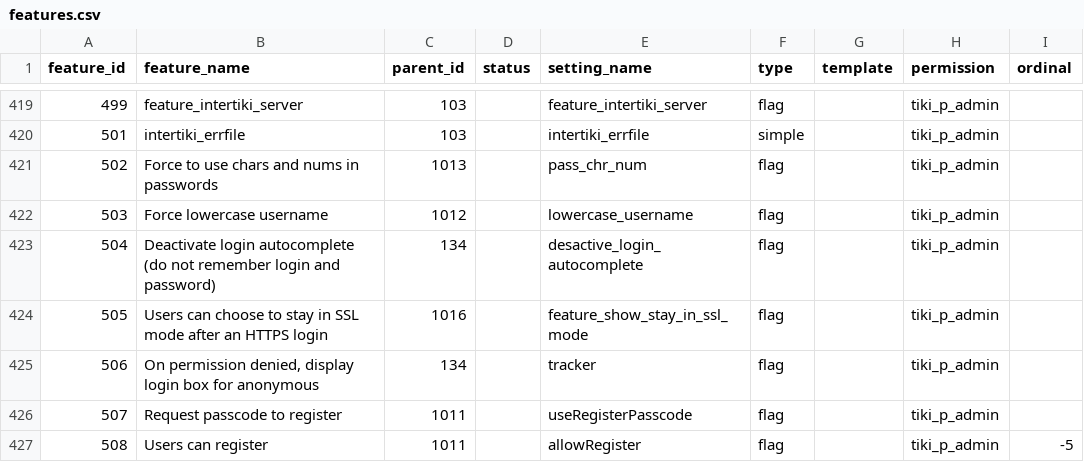
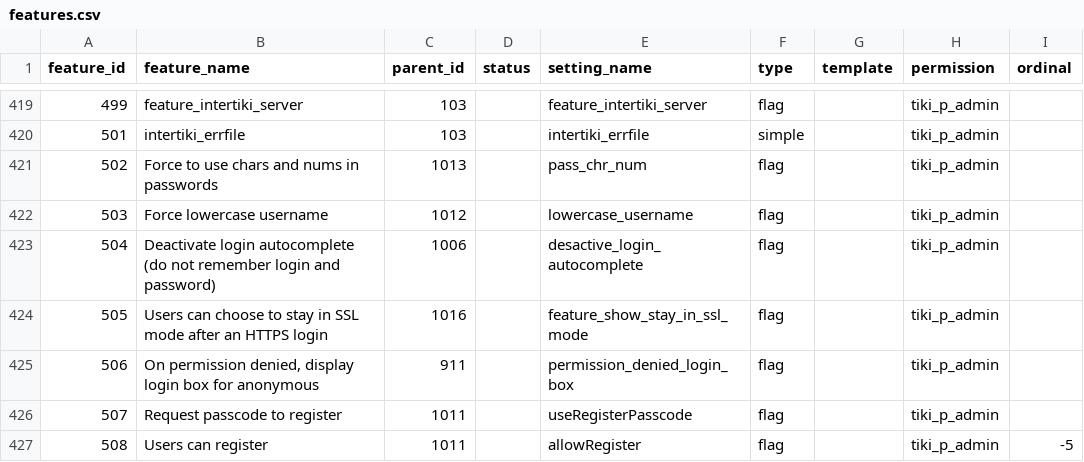
Before and after one commit to marclaporte/tiki, a CSV file: db/features.csv, drawn as a sheet; only a part is shown, gaps mark what is left out; the diff covers the shown part only; the diff names each change by its address in the sheet, - before the commit and + after, or states it on an @@ line.

```diff
--- a/db/features.csv
+++ b/db/features.csv
-C423 (parent_id): 134
+C423 (parent_id): 1006
-C425 (parent_id): 134
+C425 (parent_id): 911
-E425 (setting_name): tracker
+E425 (setting_name): permission_denied_login_box
```
Also changed, not shown: 2 added rows and 16 edited cells elsewhere in this file.
